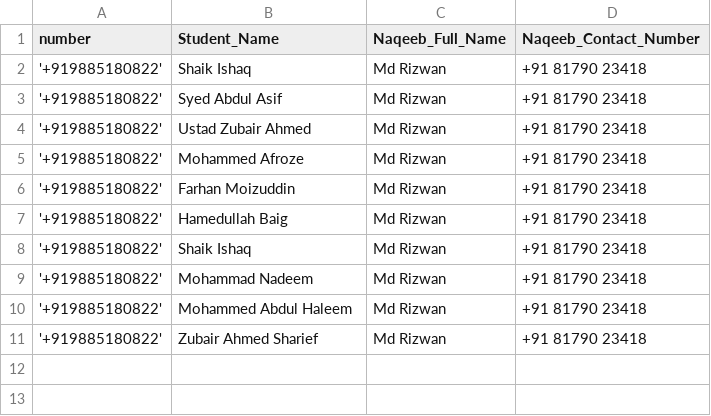
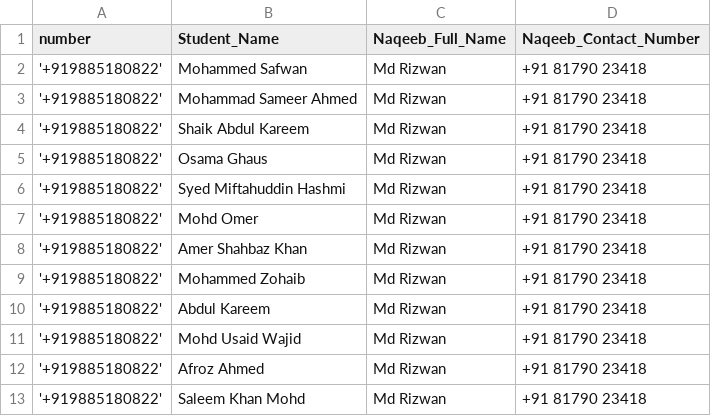
Before and after one commit to Gulslabs/whatsapp-registration-extractor, a CSV file: whatsapp-multi-messanger/contacts.csv, drawn as a sheet.

Commit message:
Adding vcf generator and minor fixes to multi message sender

```diff
--- a/whatsapp-multi-messanger/contacts.csv
+++ b/whatsapp-multi-messanger/contacts.csv
@@ -1,11 +1,13 @@
 number,Student_Name,Naqeeb_Full_Name,Naqeeb_Contact_Number
-'+919885180822',Shaik Ishaq,Md Rizwan,+91 81790 23418
-'+919885180822',Syed Abdul Asif,Md Rizwan,+91 81790 23418
-'+919885180822',Ustad Zubair Ahmed,Md Rizwan,+91 81790 23418
-'+919885180822',Mohammed Afroze,Md Rizwan,+91 81790 23418
-'+919885180822',Farhan Moizuddin,Md Rizwan,+91 81790 23418
-'+919885180822',Hamedullah Baig,Md Rizwan,+91 81790 23418
-'+919885180822',Shaik Ishaq,Md Rizwan,+91 81790 23418
-'+919885180822',Mohammad Nadeem,Md Rizwan,+91 81790 23418
-'+919885180822',Mohammed Abdul Haleem,Md Rizwan,+91 81790 23418
-'+919885180822',Zubair Ahmed Sharief,Md Rizwan,+91 81790 23418
+'+919885180822',Mohammed Safwan,Md Rizwan,+91 81790 23418
+'+919885180822',Mohammad Sameer Ahmed,Md Rizwan,+91 81790 23418
+'+919885180822',Shaik Abdul Kareem,Md Rizwan,+91 81790 23418
+'+919885180822',Osama Ghaus,Md Rizwan,+91 81790 23418
+'+919885180822',Syed Miftahuddin Hashmi,Md Rizwan,+91 81790 23418
+'+919885180822',Mohd Omer,Md Rizwan,+91 81790 23418
+'+919885180822',Amer Shahbaz Khan,Md Rizwan,+91 81790 23418
+'+919885180822',Mohammed Zohaib,Md Rizwan,+91 81790 23418
+'+919885180822',Abdul Kareem,Md Rizwan,+91 81790 23418
+'+919885180822',Mohd Usaid Wajid,Md Rizwan,+91 81790 23418
+'+919885180822',Afroz Ahmed,Md Rizwan,+91 81790 23418
+'+919885180822',Saleem Khan Mohd,Md Rizwan,+91 81790 23418
```
Also changed, not shown: 4 other files.
